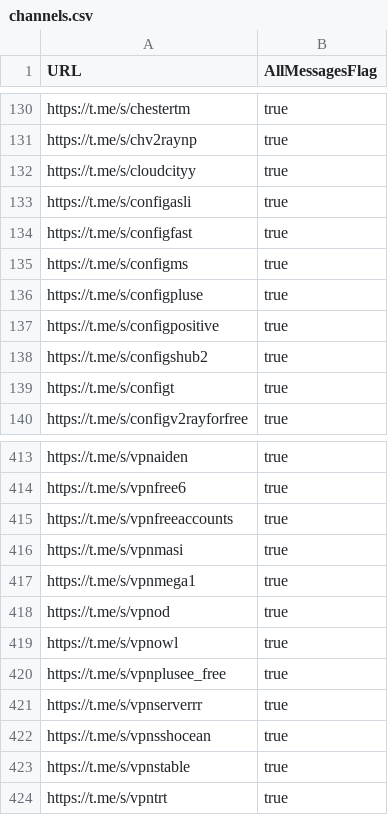
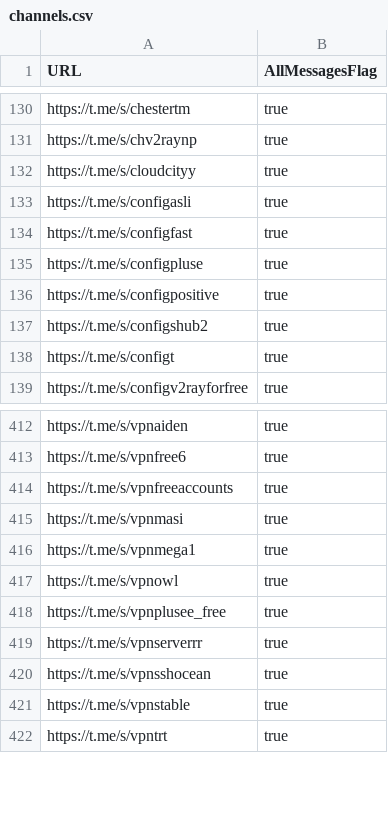
Before and after one commit to sakha1370/V2rayCollector, a CSV file: channels.csv, drawn as a sheet; only a part is shown, gaps mark what is left out.

```diff
--- a/channels.csv
+++ b/channels.csv
@@ -134,3 +134,2 @@ https://t.me/s/configasli,true
 https://t.me/s/configfast,true
-https://t.me/s/configms,true
 https://t.me/s/configpluse,true
@@ -417,3 +416,2 @@ https://t.me/s/vpnmasi,true
 https://t.me/s/vpnmega1,true
-https://t.me/s/vpnod,true
 https://t.me/s/vpnowl,true
```
Also changed, not shown: 8 other files.
